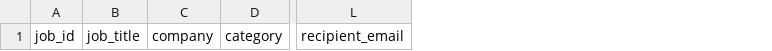
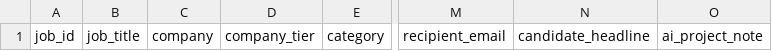
Before and after one commit to reybyoo-maker/ai-sales-agency, a CSV file: data/jobs.csv, drawn as a sheet; only a part is shown, gaps mark what is left out; the diff names each change by its address in the sheet, - before the commit and + after, or states it on an @@ line.

Commit message:
chore: align job database headers with candidate profile fields

```diff
--- a/data/jobs.csv
+++ b/data/jobs.csv
+column D, row 1: company_tier
+column N, row 1: candidate_headline
+column O, row 1: ai_project_note
```
